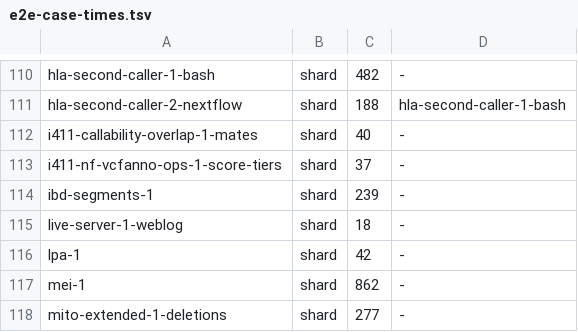
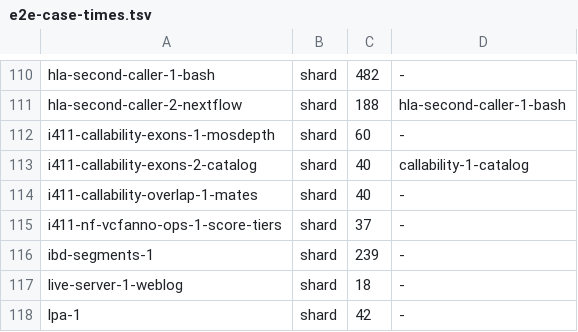
Before and after one commit to GeiserX/OwnGenome, a TSV file: scripts/ci/e2e-case-times.tsv, drawn as a sheet; only a part is shown, gaps mark what is left out; the shorter side is filled out with more unchanged rows; the diff names each change by its address in the sheet, - before the commit and + after, or states it on an @@ line.

```diff
--- a/scripts/ci/e2e-case-times.tsv
+++ b/scripts/ci/e2e-case-times.tsv
+row 112: i411-callability-exons-1-mosdepth | shard | 60 | -
+row 113: i411-callability-exons-2-catalog | shard | 40 | callability-1-catalog
```
Also changed, not shown: assets/output_contract.tsv, scripts/ci/e2e-case-paths.tsv, 6 other files.
